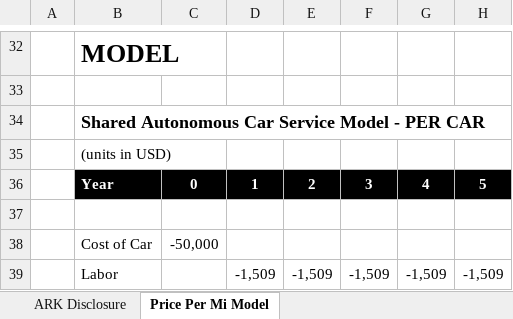
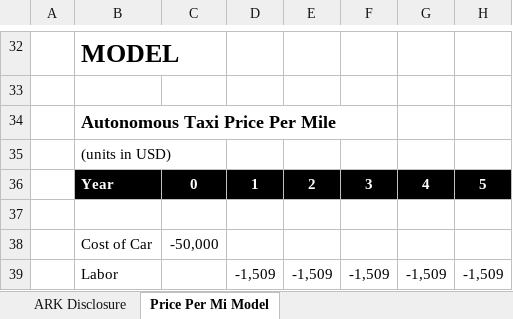
Before and after one commit to ARKInvest/ARK-Invest-Autonomous-Taxi-Price-Per-Mile-Model, an Excel workbook: Open Source Autonomous Model_forgithub_3.29.19.xlsx, sheet Price Per Mi Model, drawn as a sheet; only a part is shown, gaps mark what is left out; values as stored, in another font and other column widths than the file's, no borders; the diff names each change by its address in the sheet, - before the commit and + after, or states it on an @@ line.

Commit message:
Add files via upload

```diff
--- a/Open Source Autonomous Model_forgithub_3.29.19.xlsx (sheet Price Per Mi Model)
+++ b/Open Source Autonomous Model_forgithub_3.29.19.xlsx (sheet Price Per Mi Model)
-B34: Shared Autonomous Car Service Model - PER CAR
+B34: Autonomous Taxi Price Per Mile
```
